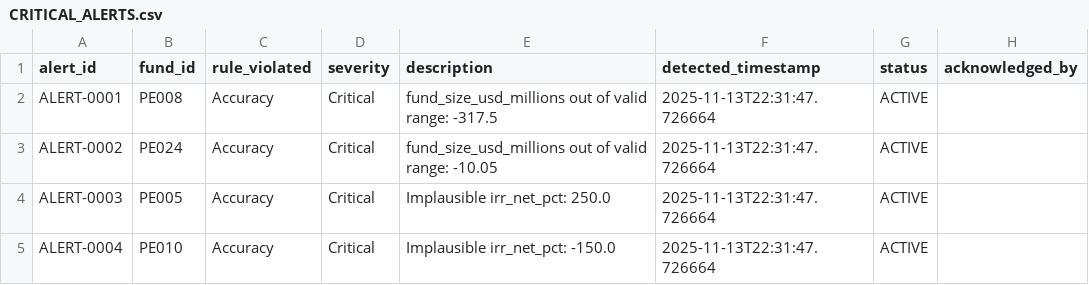
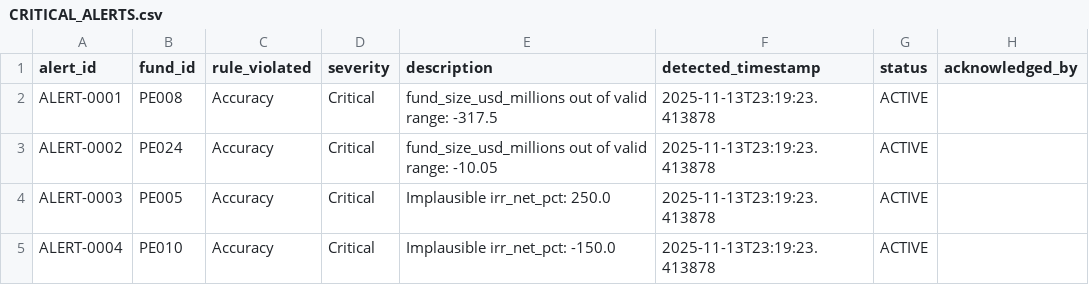
Before and after one commit to ObinnaIheanachor/Alternative-Investments-dq-pipeline, a CSV file: data/output/CRITICAL_ALERTS.csv, drawn as a sheet; only a part is shown; the diff names each change by its address in the sheet, - before the commit and + after, or states it on an @@ line.

```diff
--- a/data/output/CRITICAL_ALERTS.csv
+++ b/data/output/CRITICAL_ALERTS.csv
-F2:F5 (detected_timestamp): 2025-11-13T22:31:47.726664
+F2:F5 (detected_timestamp): 2025-11-13T23:19:23.413878
```
Also changed, not shown: data/output/executive_summary.csv, data/output/quality_metrics.csv, 5 other files.
